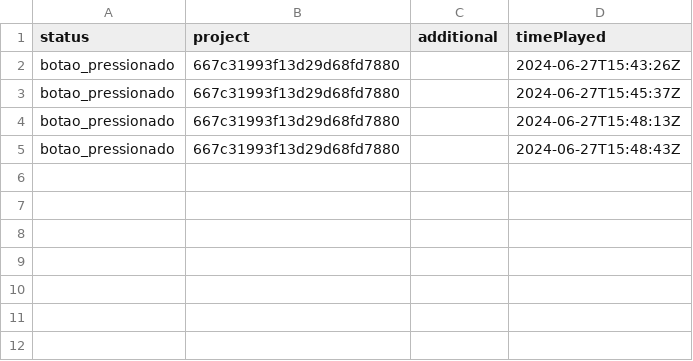
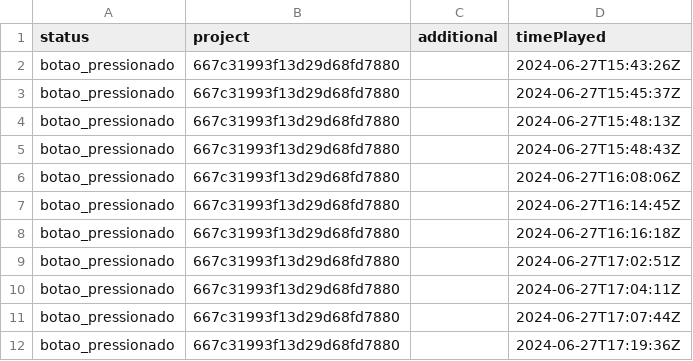
Before and after one commit to dreambricks/campari_door_server, a CSV file: logs/key_press_log.csv, drawn as a sheet; the diff names each change by its address in the sheet, - before the commit and + after, or states it on an @@ line.

```diff
--- a/logs/key_press_log.csv
+++ b/logs/key_press_log.csv
+row 6: botao_pressionado | 667c31993f13d29d68fd7880 |  | 2024-06-27T16:08:06Z
+row 7: botao_pressionado | 667c31993f13d29d68fd7880 |  | 2024-06-27T16:14:45Z
+row 8: botao_pressionado | 667c31993f13d29d68fd7880 |  | 2024-06-27T16:16:18Z
+row 9: botao_pressionado | 667c31993f13d29d68fd7880 |  | 2024-06-27T17:02:51Z
+row 10: botao_pressionado | 667c31993f13d29d68fd7880 |  | 2024-06-27T17:04:11Z
+row 11: botao_pressionado | 667c31993f13d29d68fd7880 |  | 2024-06-27T17:07:44Z
+row 12: botao_pressionado | 667c31993f13d29d68fd7880 |  | 2024-06-27T17:19:36Z
```
Also changed, not shown: 3 other files.
